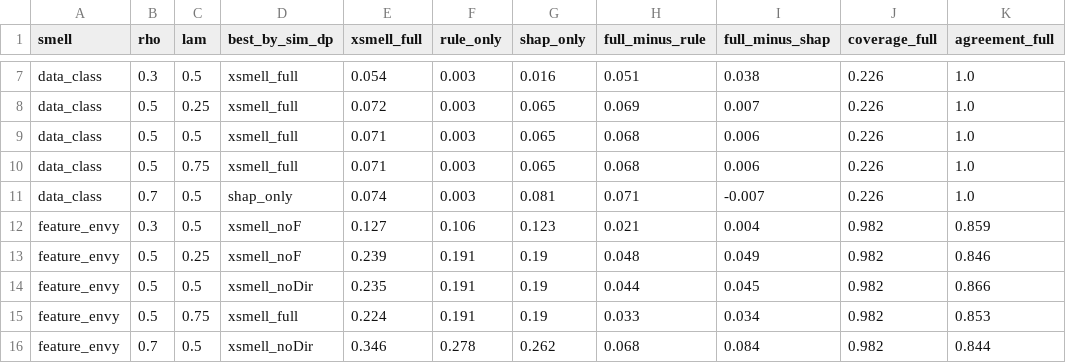
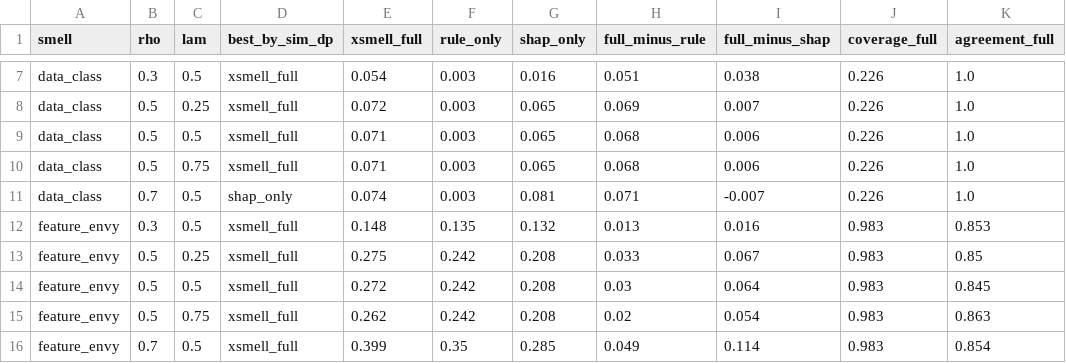
Before and after one commit to thzynu/xsmell-plus, a CSV file: results/recommender_sensitivity.csv, drawn as a sheet; only a part is shown, gaps mark what is left out; the diff covers the shown part only; the diff names each change by its address in the sheet, - before the commit and + after, or states it on an @@ line.

```diff
--- a/results/recommender_sensitivity.csv
+++ b/results/recommender_sensitivity.csv
-D12:D13 (best_by_sim_dp): xsmell_noF
+D12:D13 (best_by_sim_dp): xsmell_full
-E12 (xsmell_full): 0.127
+E12 (xsmell_full): 0.148
-F12 (rule_only): 0.106
+F12 (rule_only): 0.135
-G12 (shap_only): 0.123
+G12 (shap_only): 0.132
-H12 (full_minus_rule): 0.021
+H12 (full_minus_rule): 0.013
-I12 (full_minus_shap): 0.004
+I12 (full_minus_shap): 0.016
-J12:J16 (coverage_full): 0.982
+J12:J16 (coverage_full): 0.983
-K12 (agreement_full): 0.859
+K12 (agreement_full): 0.853
-E13 (xsmell_full): 0.239
+E13 (xsmell_full): 0.275
-F13:F15 (rule_only): 0.191
+F13:F15 (rule_only): 0.242
-G13:G15 (shap_only): 0.19
+G13:G15 (shap_only): 0.208
-H13 (full_minus_rule): 0.048
+H13 (full_minus_rule): 0.033
-I13 (full_minus_shap): 0.049
+I13 (full_minus_shap): 0.067
-K13 (agreement_full): 0.846
+K13 (agreement_full): 0.85
-D14 (best_by_sim_dp): xsmell_noDir
+D14 (best_by_sim_dp): xsmell_full
-E14 (xsmell_full): 0.235
+E14 (xsmell_full): 0.272
-H14 (full_minus_rule): 0.044
+H14 (full_minus_rule): 0.03
-I14 (full_minus_shap): 0.045
+I14 (full_minus_shap): 0.064
-K14 (agreement_full): 0.866
+K14 (agreement_full): 0.845
-E15 (xsmell_full): 0.224
+E15 (xsmell_full): 0.262
-H15 (full_minus_rule): 0.033
+H15 (full_minus_rule): 0.02
-I15 (full_minus_shap): 0.034
+I15 (full_minus_shap): 0.054
-K15 (agreement_full): 0.853
+K15 (agreement_full): 0.863
-D16 (best_by_sim_dp): xsmell_noDir
+D16 (best_by_sim_dp): xsmell_full
-E16 (xsmell_full): 0.346
+E16 (xsmell_full): 0.399
-F16 (rule_only): 0.278
+F16 (rule_only): 0.35
-G16 (shap_only): 0.262
+G16 (shap_only): 0.285
-H16 (full_minus_rule): 0.068
+H16 (full_minus_rule): 0.049
-I16 (full_minus_shap): 0.084
+I16 (full_minus_shap): 0.114
-K16 (agreement_full): 0.844
+K16 (agreement_full): 0.854
```
Also changed, not shown: 39 edited cells elsewhere in this file, results/before_after.csv, results/before_after_summary.csv, 37 other files.
